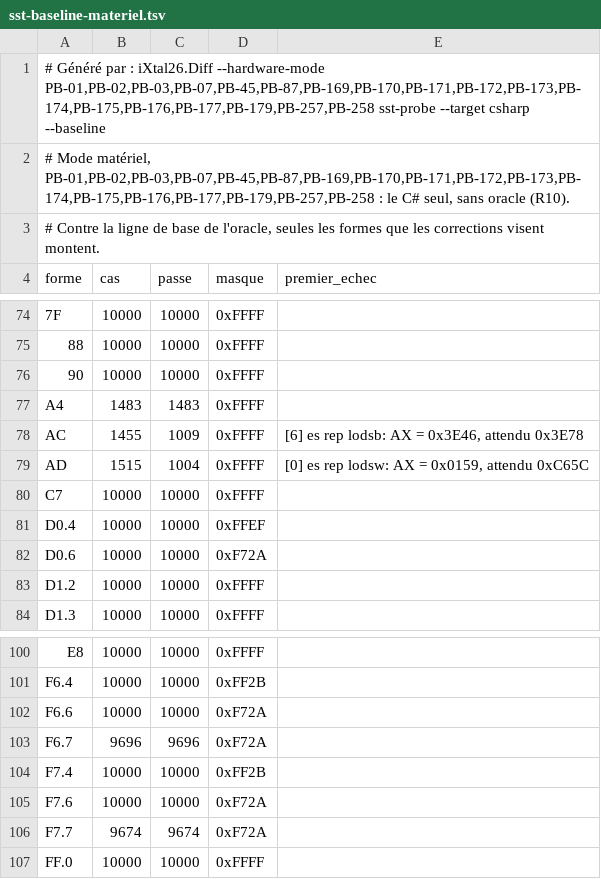
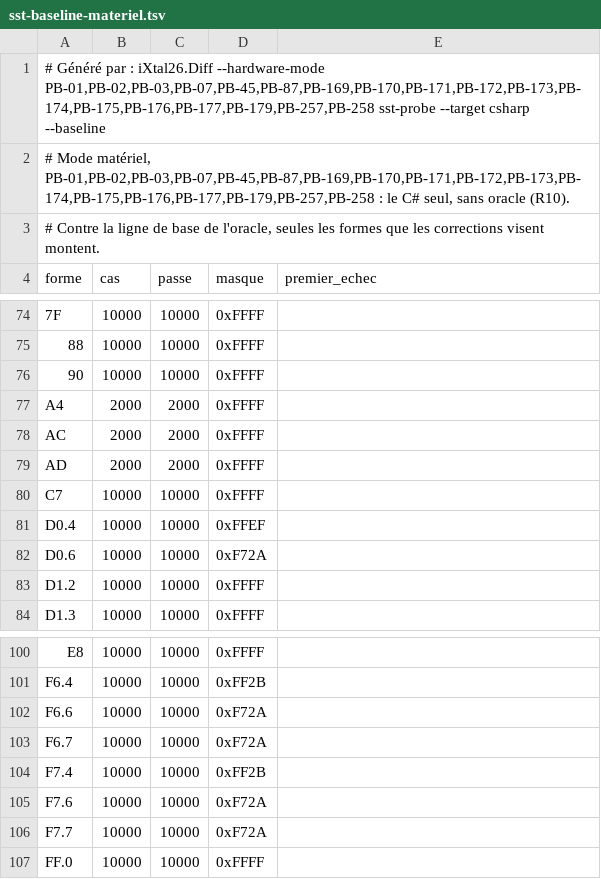
Before and after one commit to jpeloille/iXtal928, a TSV file: sst-baseline-materiel.tsv, drawn as a sheet; only a part is shown, gaps mark what is left out.

```diff
--- a/sst-baseline-materiel.tsv
+++ b/sst-baseline-materiel.tsv
@@ -76,5 +76,5 @@ forme	cas	passe	masque	premier_echec
 90	10000	10000	0xFFFF	
-A4	1483	1483	0xFFFF	
-AC	1455	1009	0xFFFF	[6] es rep lodsb: AX = 0x3E46, attendu 0x3E78
-AD	1515	1004	0xFFFF	[0] es rep lodsw: AX = 0x0159, attendu 0xC65C
+A4	2000	2000	0xFFFF	
+AC	2000	2000	0xFFFF	
+AD	2000	2000	0xFFFF	
 C7	10000	10000	0xFFFF	
@@ -102,6 +102,6 @@ F6.4	10000	10000	0xFF2B
 F6.6	10000	10000	0xF72A	
-F6.7	9696	9696	0xF72A	
+F6.7	10000	10000	0xF72A	
 F7.4	10000	10000	0xFF2B	
 F7.6	10000	10000	0xF72A	
-F7.7	9674	9674	0xF72A	
+F7.7	10000	10000	0xF72A	
 FF.0	10000	10000	0xFFFF	
```
Also changed, not shown: sst-baseline.tsv, sst8086-baseline-materiel.tsv, 11 other files.
